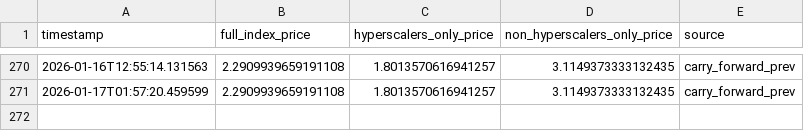
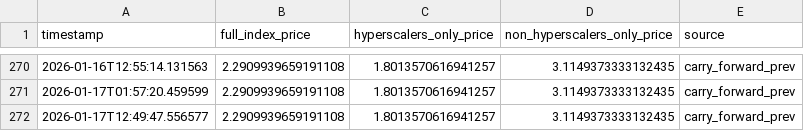
Before and after one commit to 0x0shephard/bot, a CSV file: gpu_index_history.csv, drawn as a sheet; only a part is shown, gaps mark what is left out; the diff names each change by its address in the sheet, - before the commit and + after, or states it on an @@ line.

```diff
--- a/gpu_index_history.csv
+++ b/gpu_index_history.csv
+row 272: 2026-01-17T12:49:47.556577 | 2.2909939659191108 | 1.8013570616941257 | 3.1149373333132435 | carry_forward_prev
```
Also changed, not shown: gpu_prices_normalized.csv, h100_prices_36_providers.csv, 13 other files.
